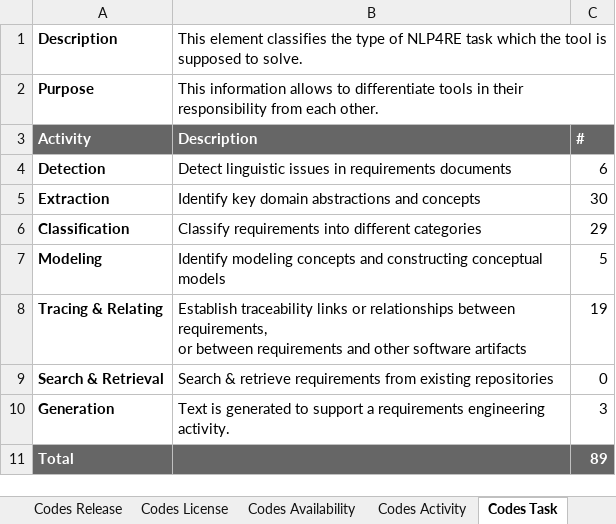
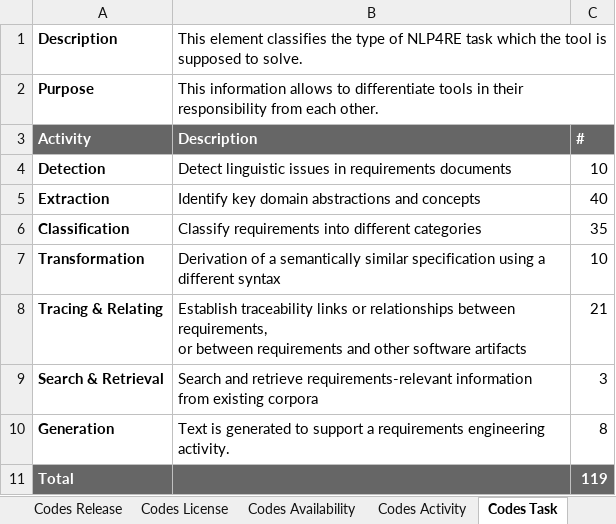
Before and after one commit to JulianFrattini/nlp4re-tools, an Excel workbook: replication/data/nlp4re-tools-data.xlsx, sheet Codes Task, drawn as a sheet; values as stored, in another font and other column widths than the file's, no borders; charts and pictures and conditional formats not drawn; removed rows and columns are numbered as before the commit, all else as after; the diff names each change by its address in the sheet, - before the commit and + after, or states it on an @@ line.

```diff
--- a/replication/data/nlp4re-tools-data.xlsx (sheet Codes Task)
+++ b/replication/data/nlp4re-tools-data.xlsx (sheet Codes Task)
-C4: 6
+C4: 10
-C5: 30
+C5: 40
-C6: 29
+C6: 35
-row 7: Modeling | Identify modeling concepts and constructing conceptual models | 5
+row 7: Transformation | Derivation of a semantically similar specification using a different syntax | 10
-C8: 19
+C8: 21
-B9: Search & retrieve requirements from existing repositories
+B9: Search and retrieve requirements-relevant information from existing corpora
-C9: 0
+C9: 3
-C10: 3
+C10: 8
-C11: 89
+C11: 119
```
Also changed, not shown: sheet Potential Articles, sheet Codes Activity, sheet Codes License, sheet Assignments, sheet Codes Availability, sheet Codes Release, formulas that keep their value.
